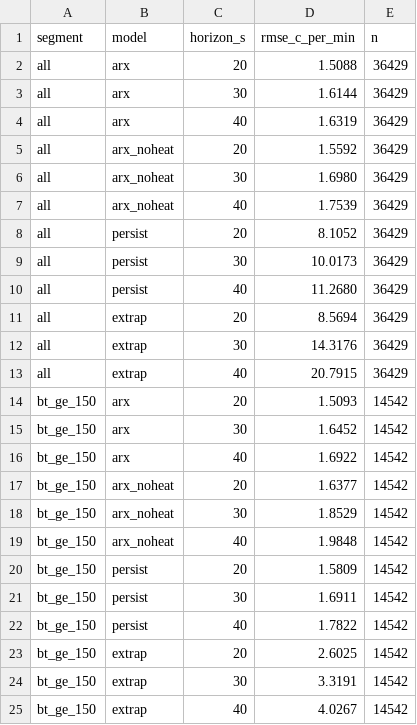
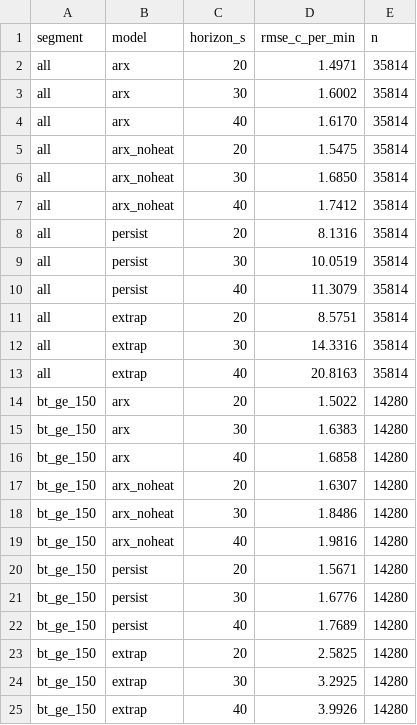
Before and after one commit to syamaner/roastpilot-agent, a CSV file: docs/research/plant-model/loro_rmse.csv, drawn as a sheet.

Commit message:
fix(research): #584 plant-model harness skips excluded (discarded) runs (#586)
* fix(research): #584 plant-model harness skips excluded (discarded) runs

scripts/plant_model_arx_study.py read roast_runs/telemetry_snapshots
without filtering excluded = 0, so a #582 soft-discarded roast could
re-enter the plant-model corpus on a Phase-2 re-run. Adds the same
excluded = 0 filter (with the PRAGMA table_info back-compat guard)
store_to_fixture.py already uses, via a shared
_completed_run_ids_query helper.

Re-ran the study deterministically against the real store: the
discarded run 98df5723 now drops out (14 -> 13 completed store runs,
61 -> 60 pooled roasts), regenerating phase1-arx-report.md,
data-manifest.md, loro_rmse.csv, landmarks.csv, and
model_summary.json. Numbers shift by <2% throughout; the verdict text
(NEEDS MORE DATA -- excitation blocker) is unchanged. Store DB sha256
verified unchanged across the run (read-only).

Refs #580, #582.

* fix(research): #584 sync plant-model docs after the excluded-runs filter

Codex found (PR #586) that the harness's excluded=0 filter changed
14->13 completed store runs but two generated doc lines didn't fully
track it:

1. data-manifest.md still labelled the count "Completed runs in DB" --
   inaccurate once the harness filters excluded=0: the soft-discarded
   run (#582, outcome='completed', excluded=1) still exists in the DB
   and is not counted. Relabelled to "Completed store runs included
   (excluding #582 soft-discarded runs)" and added a note that a
   discarded run is neither counted nor listed.

2. phase1-arx-report.md's calibration narrative hard-coded landmark
   offsets (turnaround +21.9 C) that drifted from the regenerated
   table (+21.6 C) when the corpus shrank. All four narrative bullets
   (FC/drop/turnaround/dry-end) now render from the same
   calibration_report() offsets the table uses, via new format keys on
   _REPORT_TEMPLATE, so the prose can't drift from the table again.

Re-ran the study + manifest emission deterministically: loro_rmse.csv,
landmarks.csv, and model_summary.json are byte-identical (this PR is
doc-text-only, no data or filter change), the verdict text is
unchanged (NEEDS MORE DATA -- excitation blocker), and the store DB
sha256 is unchanged across the run (read-only).

Refs #580, #582, #584.

```diff
--- a/docs/research/plant-model/loro_rmse.csv
+++ b/docs/research/plant-model/loro_rmse.csv
@@ -1,25 +1,25 @@
 segment,model,horizon_s,rmse_c_per_min,n
-all,arx,20,1.5088,36429
-all,arx,30,1.6144,36429
-all,arx,40,1.6319,36429
-all,arx_noheat,20,1.5592,36429
-all,arx_noheat,30,1.6980,36429
-all,arx_noheat,40,1.7539,36429
-all,persist,20,8.1052,36429
-all,persist,30,10.0173,36429
-all,persist,40,11.2680,36429
-all,extrap,20,8.5694,36429
-all,extrap,30,14.3176,36429
-all,extrap,40,20.7915,36429
-bt_ge_150,arx,20,1.5093,14542
-bt_ge_150,arx,30,1.6452,14542
-bt_ge_150,arx,40,1.6922,14542
-bt_ge_150,arx_noheat,20,1.6377,14542
-bt_ge_150,arx_noheat,30,1.8529,14542
-bt_ge_150,arx_noheat,40,1.9848,14542
-bt_ge_150,persist,20,1.5809,14542
-bt_ge_150,persist,30,1.6911,14542
-bt_ge_150,persist,40,1.7822,14542
-bt_ge_150,extrap,20,2.6025,14542
-bt_ge_150,extrap,30,3.3191,14542
-bt_ge_150,extrap,40,4.0267,14542
+all,arx,20,1.4971,35814
+all,arx,30,1.6002,35814
+all,arx,40,1.6170,35814
+all,arx_noheat,20,1.5475,35814
+all,arx_noheat,30,1.6850,35814
+all,arx_noheat,40,1.7412,35814
+all,persist,20,8.1316,35814
+all,persist,30,10.0519,35814
+all,persist,40,11.3079,35814
+all,extrap,20,8.5751,35814
+all,extrap,30,14.3316,35814
+all,extrap,40,20.8163,35814
+bt_ge_150,arx,20,1.5022,14280
+bt_ge_150,arx,30,1.6383,14280
+bt_ge_150,arx,40,1.6858,14280
+bt_ge_150,arx_noheat,20,1.6307,14280
+bt_ge_150,arx_noheat,30,1.8486,14280
+bt_ge_150,arx_noheat,40,1.9816,14280
+bt_ge_150,persist,20,1.5671,14280
+bt_ge_150,persist,30,1.6776,14280
+bt_ge_150,persist,40,1.7689,14280
+bt_ge_150,extrap,20,2.5825,14280
+bt_ge_150,extrap,30,3.2925,14280
+bt_ge_150,extrap,40,3.9926,14280
```
Also changed, not shown: docs/research/plant-model/landmarks.csv, 4 other files.
